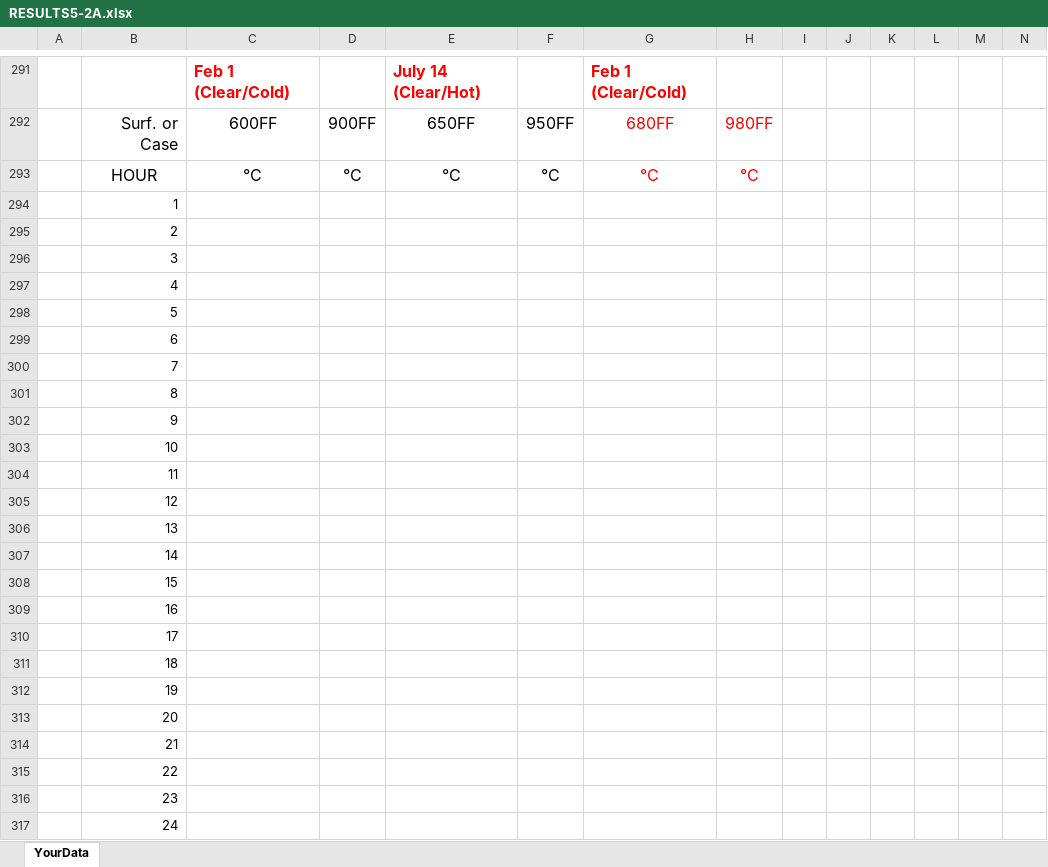
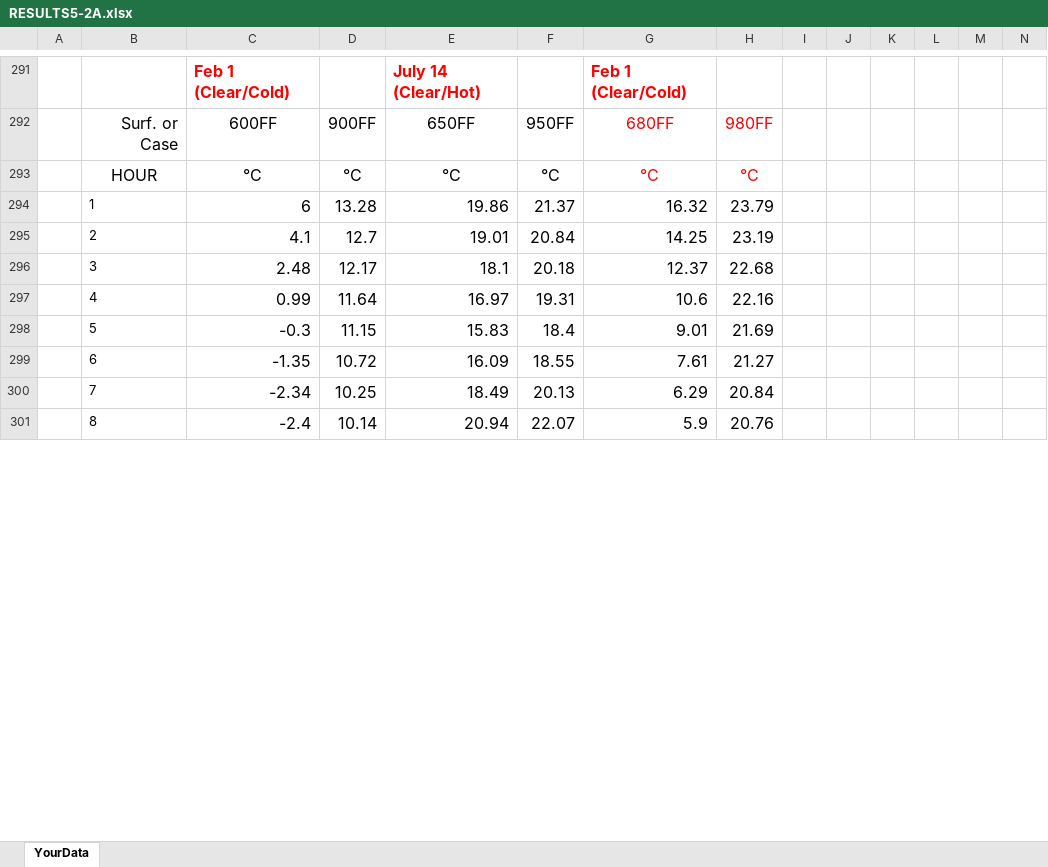
Before and after one commit to JasonGlazer/ashrae-140-automation, an Excel workbook: input/ESP-r/13.3/RESULTS5-2A.xlsx, sheet YourData, drawn as a sheet; only a part is shown, gaps mark what is left out; values as stored, in another font and other column widths than the file's, no borders; removed rows and columns are numbered as before the commit, all else as after; rows hold the shown columns only; the diff covers the shown part only; the diff names each change by its address in the sheet, - before the commit and + after, or states it on an @@ line.

```diff
--- a/input/ESP-r/13.3/RESULTS5-2A.xlsx (sheet YourData)
+++ b/input/ESP-r/13.3/RESULTS5-2A.xlsx (sheet YourData)
-row 294:  | 1
-row 295:  | 2
-row 296:  | 3
-row 297:  | 4
-row 298:  | 5
-row 299:  | 6
-row 300:  | 7
-row 301:  | 8
-row 302:  | 9
-row 303:  | 10
-row 304:  | 11
-row 305:  | 12
-row 306:  | 13
-row 307:  | 14
-row 308:  | 15
-row 309:  | 16
-row 310:  | 17
-row 311:  | 18
-row 312:  | 19
-row 313:  | 20
-row 314:  | 21
-row 315:  | 22
-row 316:  | 23
-row 317:  | 24
+row 294:  | 1 | 6 | 13.28 | 19.86 | 21.37 | 16.32 | 23.79
+row 295:  | 2 | 4.1 | 12.7 | 19.01 | 20.84 | 14.25 | 23.19
+row 296:  | 3 | 2.48 | 12.17 | 18.1 | 20.18 | 12.37 | 22.68
+row 297:  | 4 | 0.99 | 11.64 | 16.97 | 19.31 | 10.6 | 22.16
+row 298:  | 5 | -0.3 | 11.15 | 15.83 | 18.4 | 9.01 | 21.69
+row 299:  | 6 | -1.35 | 10.72 | 16.09 | 18.55 | 7.61 | 21.27
+row 300:  | 7 | -2.34 | 10.25 | 18.49 | 20.13 | 6.29 | 20.84
+row 301:  | 8 | -2.4 | 10.14 | 20.94 | 22.07 | 5.9 | 20.76
```
Also changed, not shown: 16 added rows elsewhere in this sheet, input/BSIMAC/9.9.0.7.4/RESULTS5-2A.xlsx, input/CSE/0.861.1/RESULTS5-2A.xlsx, 10 other files.
